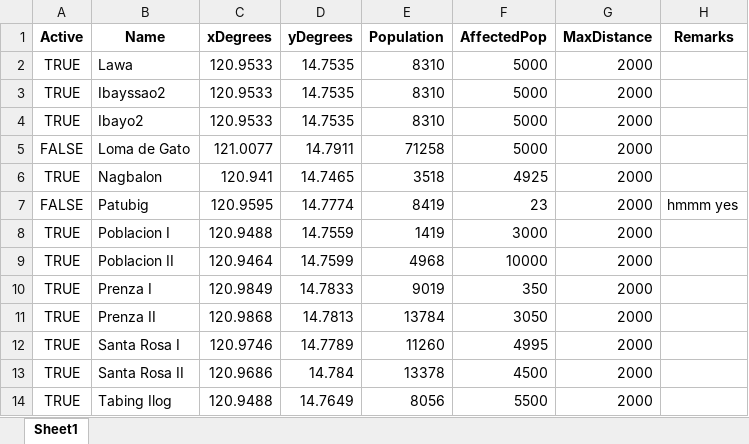
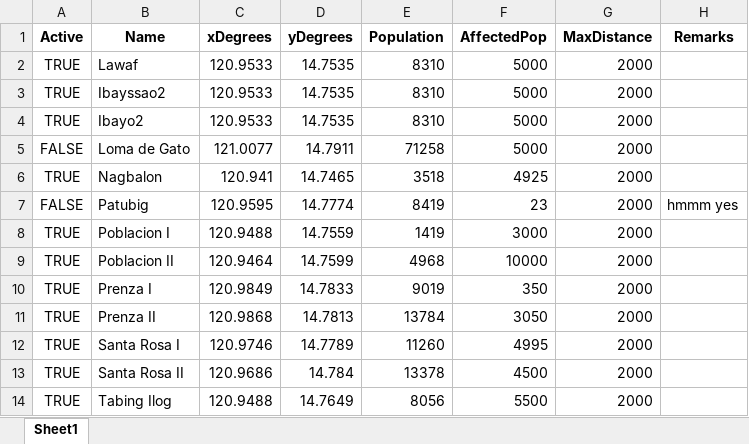
Before and after one commit to Lucianono/ShelterAlloc_Thesis, an Excel workbook: ProgramSrc/commData.xlsx, sheet Sheet1, drawn as a sheet; values as stored, in another font and other column widths than the file's, no borders; the diff names each change by its address in the sheet, - before the commit and + after, or states it on an @@ line.

```diff
--- a/ProgramSrc/commData.xlsx (sheet Sheet1)
+++ b/ProgramSrc/commData.xlsx (sheet Sheet1)
-B2 (Name): Lawa
+B2 (Name): Lawaf
```
Also changed, not shown: ProgramSrc/shelData.xlsx, 2 other files.
